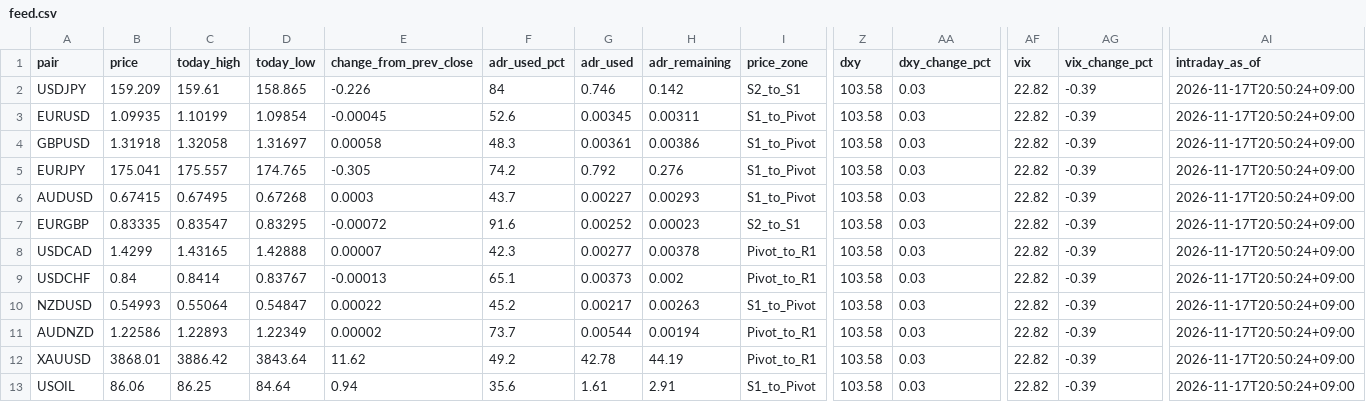
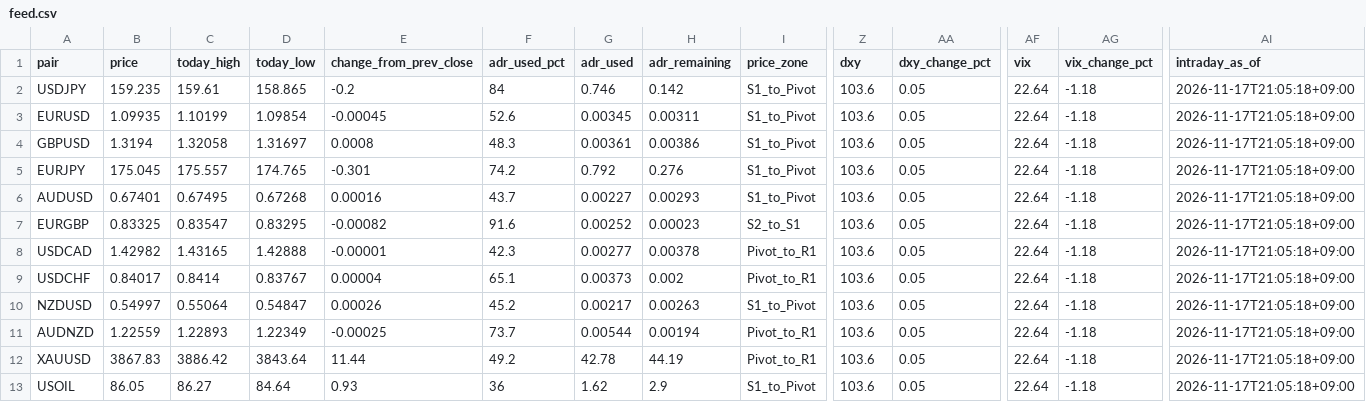
Before and after one commit to MFlab-inc/FXDaily-Levels, a CSV file: data/feed.csv, drawn as a sheet; only a part is shown, gaps mark what is left out; the diff names each change by its address in the sheet, - before the commit and + after, or states it on an @@ line.

```diff
--- a/data/feed.csv
+++ b/data/feed.csv
-B2 (price): 159.209
+B2 (price): 159.235
-E2 (change_from_prev_close): -0.226
+E2 (change_from_prev_close): -0.2
-I2 (price_zone): S2_to_S1
+I2 (price_zone): S1_to_Pivot
-Z2:Z13 (dxy): 103.58
+Z2:Z13 (dxy): 103.6
-AA2:AA13 (dxy_change_pct): 0.03
+AA2:AA13 (dxy_change_pct): 0.05
-AF2:AF13 (vix): 22.82
+AF2:AF13 (vix): 22.64
-AG2:AG13 (vix_change_pct): -0.39
+AG2:AG13 (vix_change_pct): -1.18
-AI2:AI13 (intraday_as_of): 2026-11-17T20:50:24+09:00
+AI2:AI13 (intraday_as_of): 2026-11-17T21:05:18+09:00
-B4 (price): 1.31918
+B4 (price): 1.3194
-E4 (change_from_prev_close): 0.00058
+E4 (change_from_prev_close): 0.0008
-B5 (price): 175.041
+B5 (price): 175.045
-E5 (change_from_prev_close): -0.305
+E5 (change_from_prev_close): -0.301
-B6 (price): 0.67415
+B6 (price): 0.67401
-E6 (change_from_prev_close): 0.0003
+E6 (change_from_prev_close): 0.00016
-B7 (price): 0.83335
+B7 (price): 0.83325
-E7 (change_from_prev_close): -0.00072
+E7 (change_from_prev_close): -0.00082
-B8 (price): 1.4299
+B8 (price): 1.42982
-E8 (change_from_prev_close): 0.00007
+E8 (change_from_prev_close): -0.00001
-B9 (price): 0.84
+B9 (price): 0.84017
-E9 (change_from_prev_close): -0.00013
+E9 (change_from_prev_close): 0.00004
-B10 (price): 0.54993
+B10 (price): 0.54997
-E10 (change_from_prev_close): 0.00022
+E10 (change_from_prev_close): 0.00026
-B11 (price): 1.22586
+B11 (price): 1.22559
-E11 (change_from_prev_close): 0.00002
+E11 (change_from_prev_close): -0.00025
-B12 (price): 3868.01
+B12 (price): 3867.83
-E12 (change_from_prev_close): 11.62
+E12 (change_from_prev_close): 11.44
-B13 (price): 86.06
+B13 (price): 86.05
-C13 (today_high): 86.25
+C13 (today_high): 86.27
-E13 (change_from_prev_close): 0.94
+E13 (change_from_prev_close): 0.93
-F13 (adr_used_pct): 35.6
+F13 (adr_used_pct): 36
-G13 (adr_used): 1.61
+G13 (adr_used): 1.62
-H13 (adr_remaining): 2.91
+H13 (adr_remaining): 2.9
```
Also changed, not shown: 6 other files.
